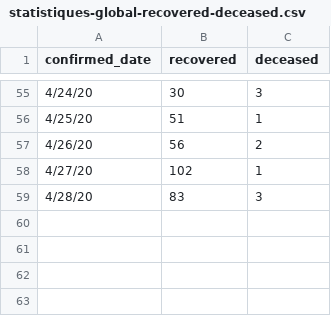
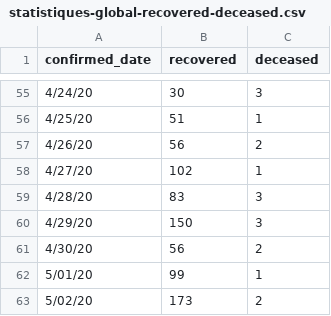
Before and after one commit to ratnania/covid-19-africa, a CSV file: datasets/morocco/statistiques-global-recovered-deceased.csv, drawn as a sheet; only a part is shown, gaps mark what is left out.

Commit message:
update data 02/05/2020

```diff
--- a/datasets/morocco/statistiques-global-recovered-deceased.csv
+++ b/datasets/morocco/statistiques-global-recovered-deceased.csv
@@ -59 +59,5 @@ confirmed_date,recovered,deceased
 4/28/20,83,3
+4/29/20,150,3
+4/30/20,56,2
+5/01/20,99,1
+5/02/20,173,2
```
Also changed, not shown: 2 other files.
